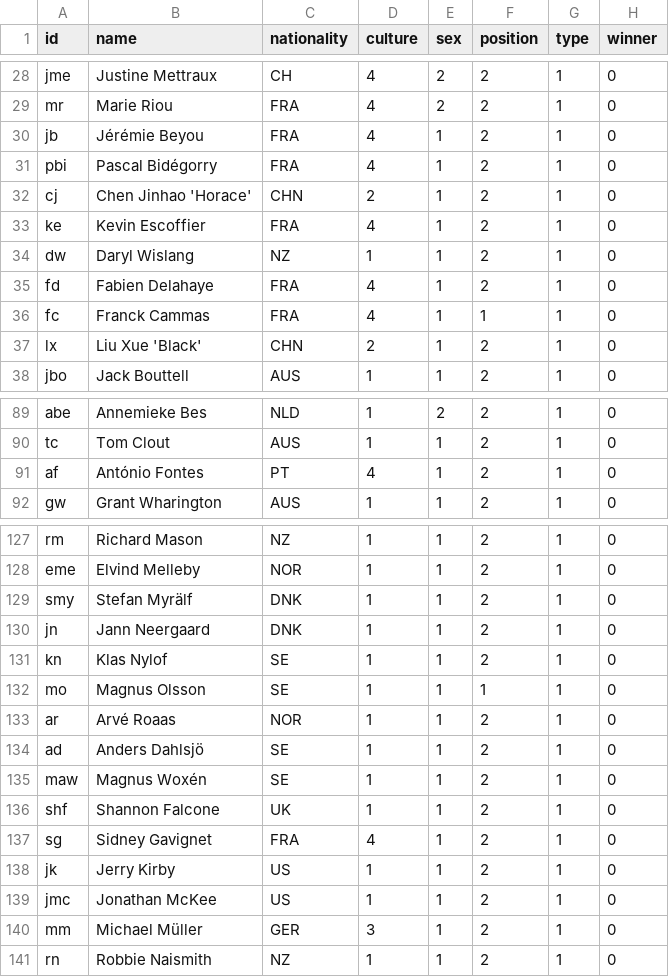
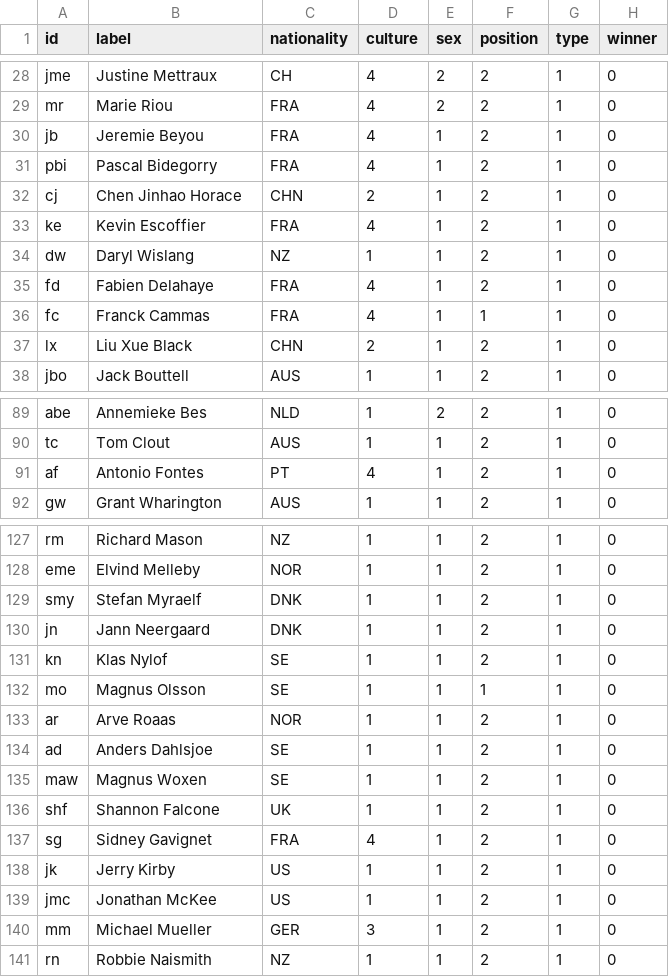
Before and after one commit to RicardaKling/Ocean-Race, a CSV file: Nodelist_OceanRace - Tabellenblatt1.csv, drawn as a sheet; only a part is shown, gaps mark what is left out; the diff covers the shown part only.

Commit message:
Update Nodelist_OceanRace - Tabellenblatt1.csv

```diff
--- a/Nodelist_OceanRace - Tabellenblatt1.csv
+++ b/Nodelist_OceanRace - Tabellenblatt1.csv
@@ -1 +1 @@
-id,name,nationality,culture,sex,position,type,winner
+id,label,nationality,culture,sex,position,type,winner
@@ -29,5 +29,5 @@ jme,Justine Mettraux,CH,4,2,2,1,0
 mr,Marie Riou,FRA,4,2,2,1,0
-jb,Jérémie Beyou,FRA,4,1,2,1,0
-pbi,Pascal Bidégorry,FRA,4,1,2,1,0
-cj,Chen Jinhao 'Horace',CHN,2,1,2,1,0
+jb,Jeremie Beyou,FRA,4,1,2,1,0
+pbi,Pascal Bidegorry,FRA,4,1,2,1,0
+cj,Chen Jinhao Horace,CHN,2,1,2,1,0
 ke,Kevin Escoffier,FRA,4,1,2,1,0
@@ -36,3 +36,3 @@ fd,Fabien Delahaye,FRA,4,1,2,1,0
 fc,Franck Cammas,FRA,4,1,1,1,0
-lx,Liu Xue 'Black',CHN,2,1,2,1,0
+lx,Liu Xue Black,CHN,2,1,2,1,0
 jbo,Jack Bouttell,AUS,1,1,2,1,0
@@ -90,3 +90,3 @@ abe,Annemieke Bes,NLD,1,2,2,1,0
 tc,Tom Clout,AUS,1,1,2,1,0
-af,António Fontes,PT,4,1,2,1,0
+af,Antonio Fontes,PT,4,1,2,1,0
 gw,Grant Wharington,AUS,1,1,2,1,0
@@ -128,3 +128,3 @@ rm,Richard Mason,NZ,1,1,2,1,0
 eme,Elvind Melleby,NOR,1,1,2,1,0
-smy,Stefan Myrälf,DNK,1,1,2,1,0
+smy,Stefan Myraelf,DNK,1,1,2,1,0
 jn,Jann Neergaard,DNK,1,1,2,1,0
@@ -132,5 +132,5 @@ kn,Klas Nylof,SE,1,1,2,1,0
 mo,Magnus Olsson,SE,1,1,1,1,0
-ar,Arvé Roaas,NOR,1,1,2,1,0
-ad,Anders Dahlsjö,SE,1,1,2,1,0
-maw,Magnus Woxén,SE,1,1,2,1,0
+ar,Arve Roaas,NOR,1,1,2,1,0
+ad,Anders Dahlsjoe,SE,1,1,2,1,0
+maw,Magnus Woxen,SE,1,1,2,1,0
 shf,Shannon Falcone,UK,1,1,2,1,0
@@ -139,3 +139,3 @@ jk,Jerry Kirby,US,1,1,2,1,0
 jmc,Jonathan McKee,US,1,1,2,1,0
-mm,Michael Müller,GER,3,1,2,1,0
+mm,Michael Mueller,GER,3,1,2,1,0
 rn,Robbie Naismith,NZ,1,1,2,1,0
```
Also changed, not shown: 19 edited cells elsewhere in this file.
